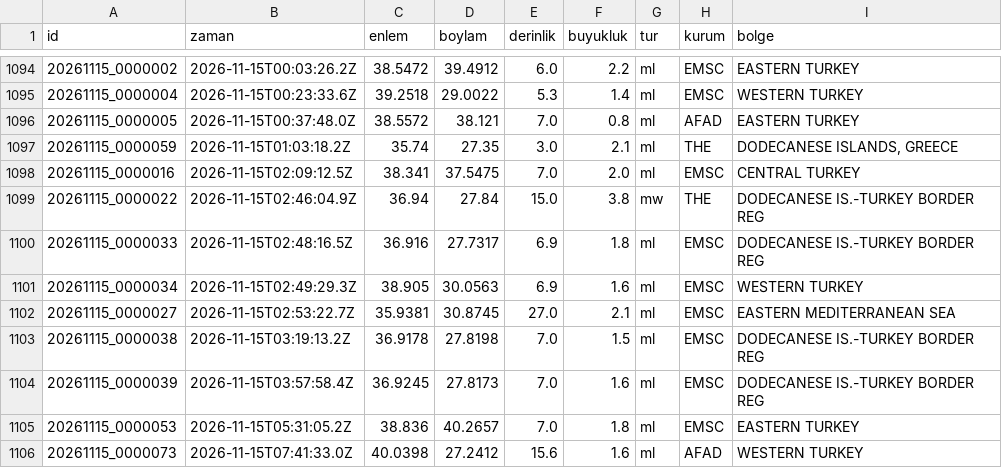
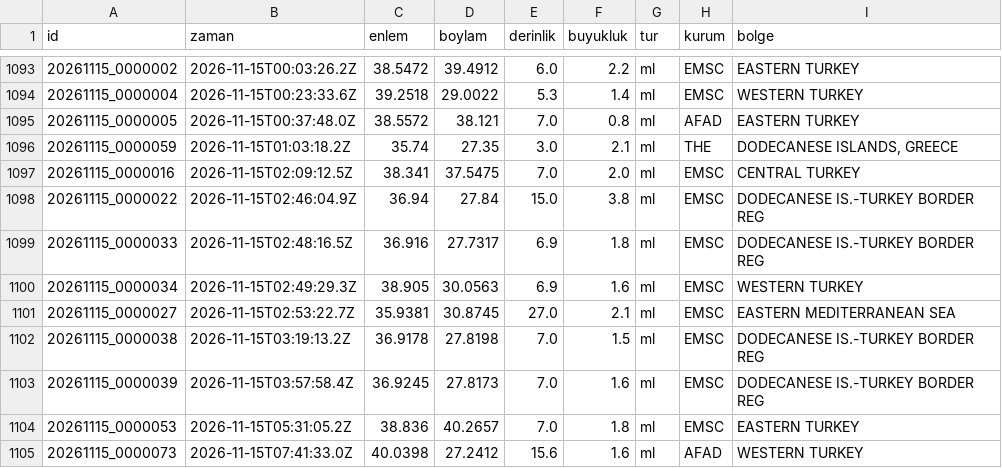
Before and after one commit to birtohum/turkiye-sallandi, a CSV file: veri/emsc/2026-11.csv, drawn as a sheet; only a part is shown, gaps mark what is left out; the diff covers the shown part only.

```diff
--- a/veri/emsc/2026-11.csv
+++ b/veri/emsc/2026-11.csv
@@ -1098,3 +1097,3 @@ id,zaman,enlem,boylam,derinlik,buyukluk,tur,kurum,bolge
 20261115_0000016,2026-11-15T02:09:12.5Z,38.341,37.5475,7.0,2.0,ml,EMSC,CENTRAL TURKEY
-20261115_0000022,2026-11-15T02:46:04.9Z,36.94,27.84,15.0,3.8,mw,THE,DODECANESE IS.-TURKEY BORDER REG
+20261115_0000022,2026-11-15T02:46:04.9Z,36.94,27.84,15.0,3.8,ml,EMSC,DODECANESE IS.-TURKEY BORDER REG
 20261115_0000033,2026-11-15T02:48:16.5Z,36.916,27.7317,6.9,1.8,ml,EMSC,DODECANESE IS.-TURKEY BORDER REG
```
Also changed, not shown: 13 added rows, 1 removed row and 9 edited cells elsewhere in this file, 3 other files.
